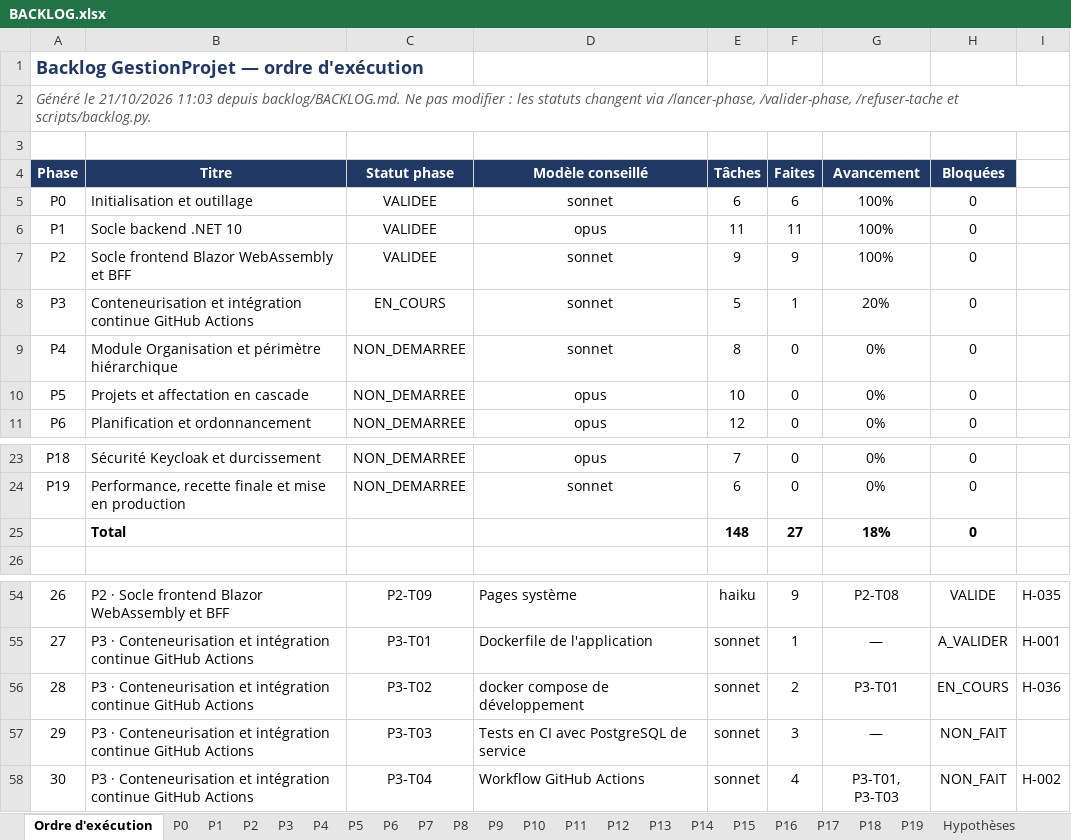
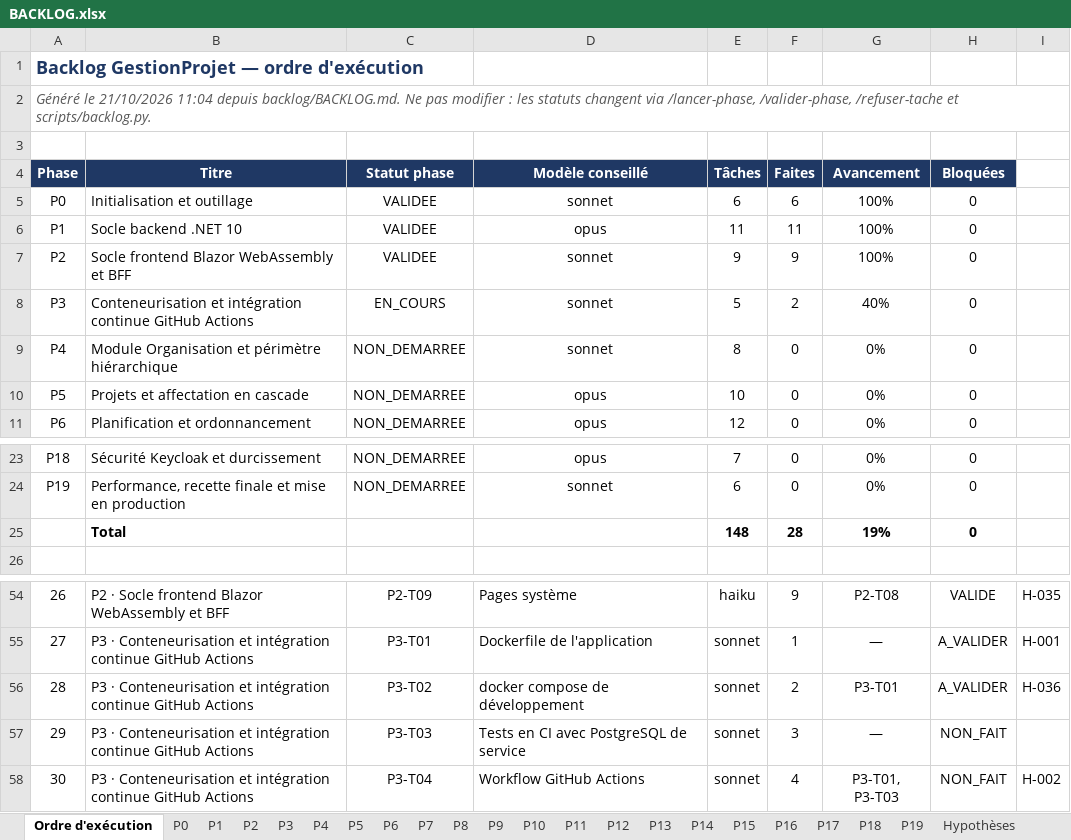
Before and after one commit to hajar-hamid-coder/gprojet, an Excel workbook: backlog/BACKLOG.xlsx, sheet Ordre d'exécution, drawn as a sheet; only a part is shown, gaps mark what is left out; values as stored, in another font and other column widths than the file's, no borders; conditional formats not drawn; the diff names each change by its address in the sheet, - before the commit and + after, or states it on an @@ line.

```diff
--- a/backlog/BACKLOG.xlsx (sheet Ordre d'exécution)
+++ b/backlog/BACKLOG.xlsx (sheet Ordre d'exécution)
-A2 (Phase): …le 21/10/2026 11:03 depuis backlog/BACKLOG.md.…
+A2 (Phase): …le 21/10/2026 11:04 depuis backlog/BACKLOG.md.…
-F8 (Faites): 1
+F8 (Faites): 2
-G8 (Avancement): 20%
+G8 (Avancement): 40%
-F25 (Faites): 27
+F25 (Faites): 28
-G25 (Avancement): 18%
+G25 (Avancement): 19%
-H56 (Bloquées): EN_COURS
+H56 (Bloquées): A_VALIDER
```
Also changed, not shown: sheet P3, 2 other files.
